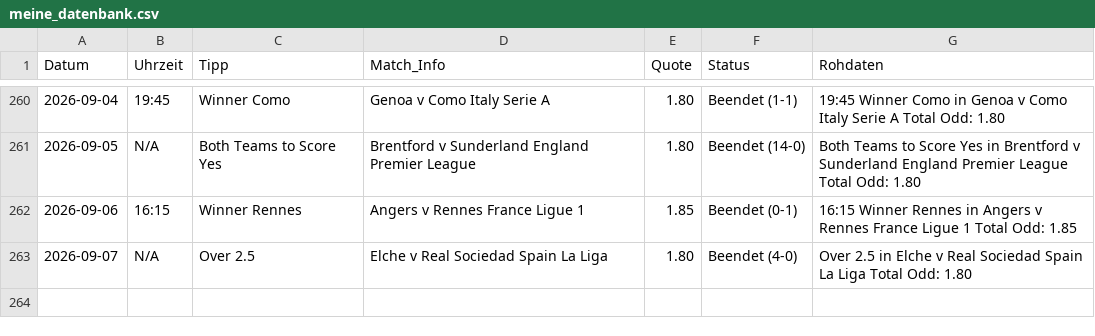
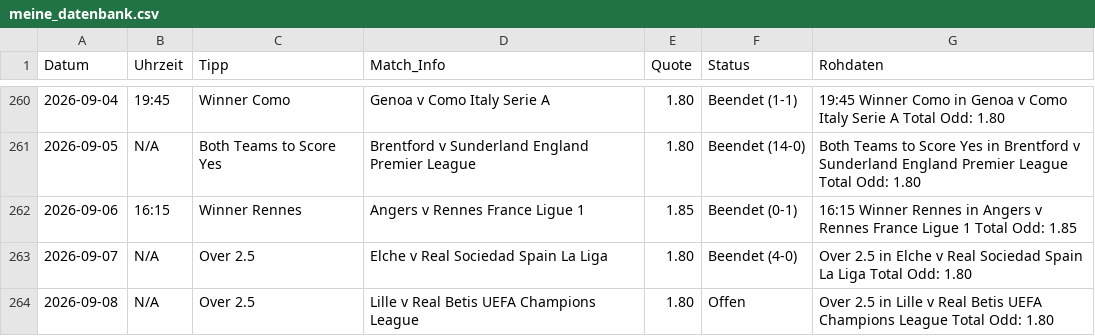
Before and after one commit to tim919646-lab/Scrap, a CSV file: meine_datenbank.csv, drawn as a sheet; only a part is shown, gaps mark what is left out; the diff names each change by its address in the sheet, - before the commit and + after, or states it on an @@ line.

Commit message:
Update: Tue Sep  8 12:35:13 UTC 2026

```diff
--- a/meine_datenbank.csv
+++ b/meine_datenbank.csv
+row 264: 2026-09-08 | N/A | Over 2.5 | Lille v Real Betis UEFA Champions League | 1.80 | Offen | Over 2.5 in Lille v Real Betis UEFA Champions League Total Odd: 1.80
```
